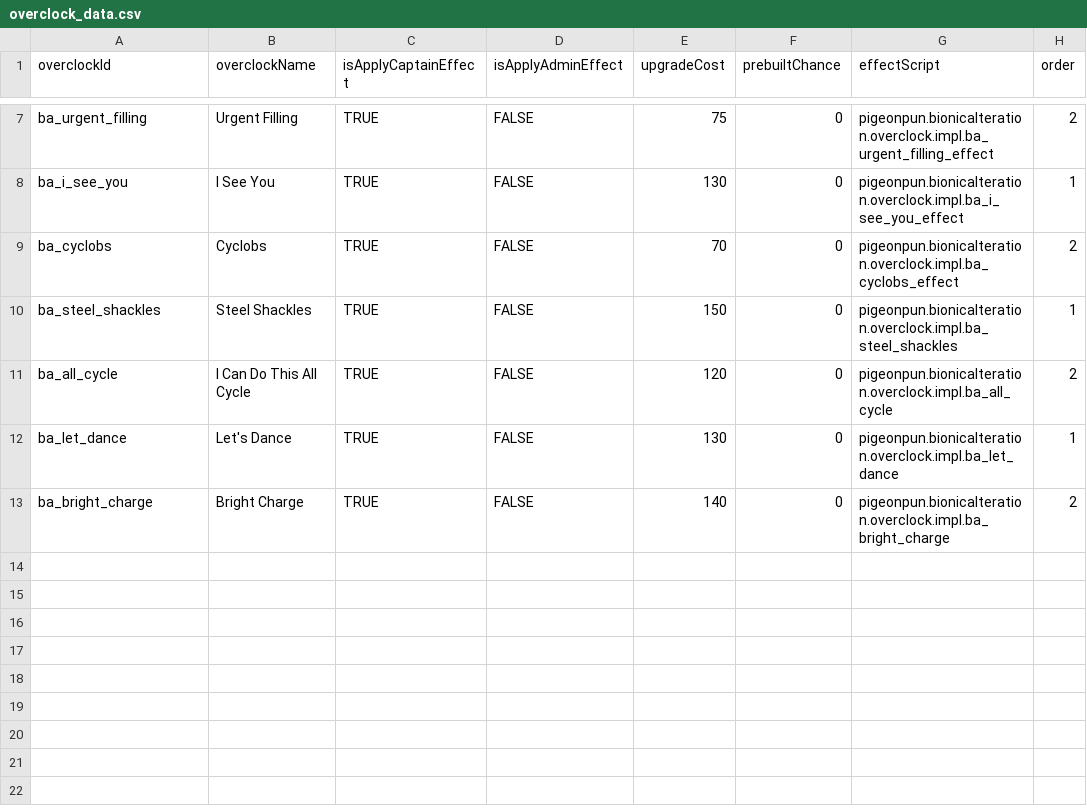
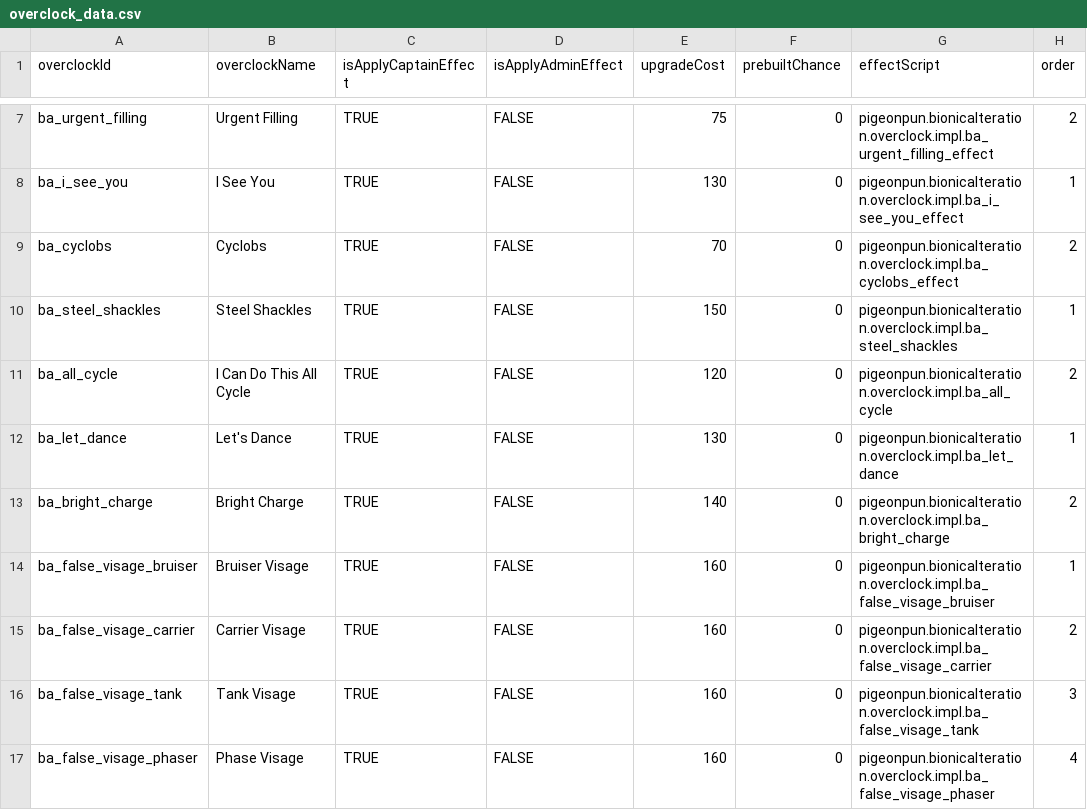
Before and after one commit to CosmicFishi/Bionic-Alteration, a CSV file: data/bionic/overclock_data.csv, drawn as a sheet; only a part is shown, gaps mark what is left out.

```diff
--- a/data/bionic/overclock_data.csv
+++ b/data/bionic/overclock_data.csv
@@ -13 +13,5 @@ ba_let_dance,Let's Dance,TRUE,FALSE,130,0,pigeonpun.bionicalteration.overclock.i
 ba_bright_charge,Bright Charge,TRUE,FALSE,140,0,pigeonpun.bionicalteration.overclock.impl.ba_bright_charge,2
+ba_false_visage_bruiser,Bruiser Visage,TRUE,FALSE,160,0,pigeonpun.bionicalteration.overclock.impl.ba_false_visage_bruiser,1
+ba_false_visage_carrier,Carrier Visage,TRUE,FALSE,160,0,pigeonpun.bionicalteration.overclock.impl.ba_false_visage_carrier,2
+ba_false_visage_tank,Tank Visage,TRUE,FALSE,160,0,pigeonpun.bionicalteration.overclock.impl.ba_false_visage_tank,3
+ba_false_visage_phaser,Phase Visage,TRUE,FALSE,160,0,pigeonpun.bionicalteration.overclock.impl.ba_false_visage_phaser,4
```
Also changed, not shown: data/campaign/special_items.csv, 4 other files.
